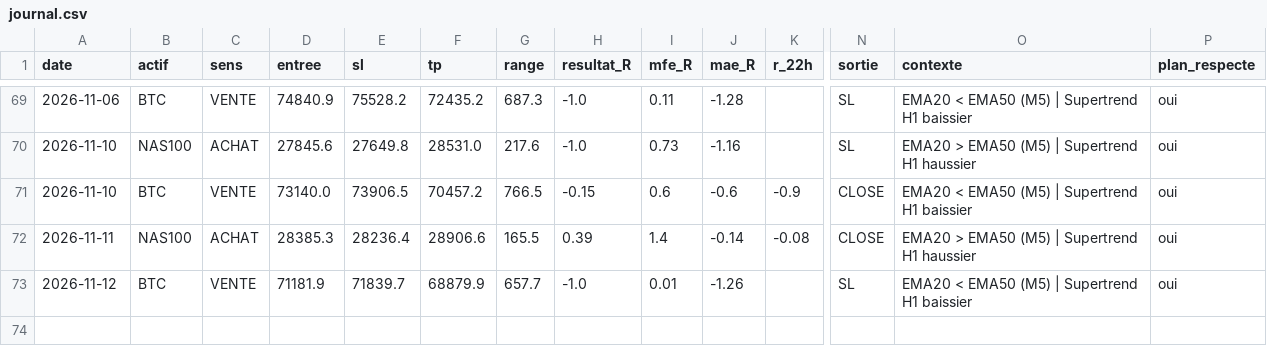
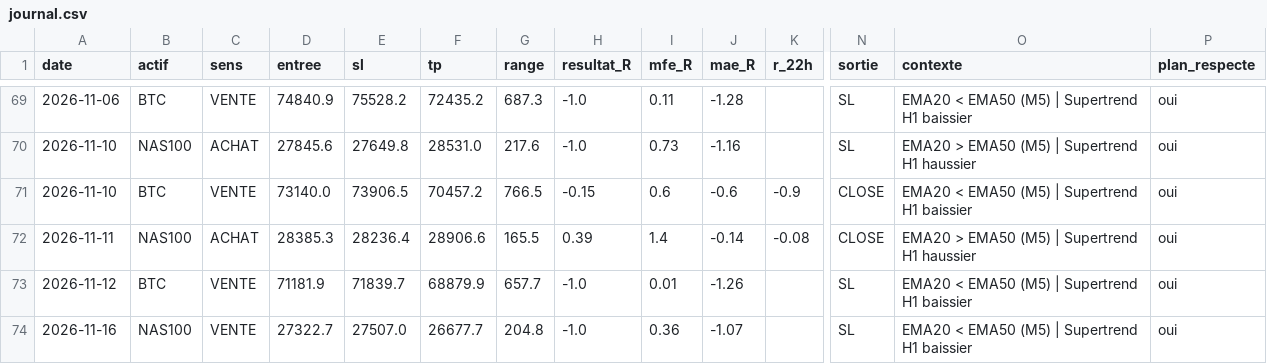
Before and after one commit to karasko54/opr-nasdaq, a CSV file: journal.csv, drawn as a sheet; only a part is shown, gaps mark what is left out; rows hold the shown columns only; the diff names each change by its address in the sheet, - before the commit and + after, or states it on an @@ line.

Commit message:
etat: avancement trade + journal (NASDAQ + BTC)

```diff
--- a/journal.csv
+++ b/journal.csv
+row 74: 2026-11-16 | NAS100 | VENTE | 27322.7 | 27507.0 | 26677.7 | 204.8 | -1.0 | 0.36 | -1.07 |  | SL | EMA20 < EMA50 (M5) | Supertrend H1 baissier | oui
```
Also changed, not shown: 2 other files.
